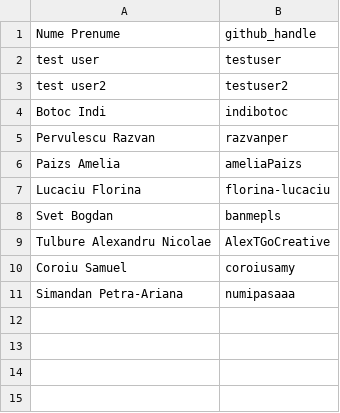
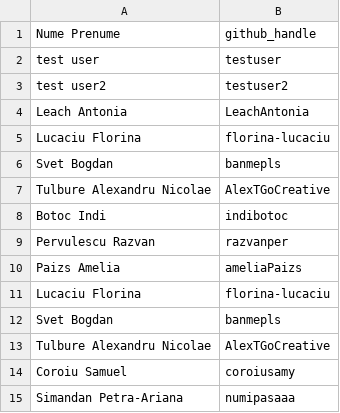
Before and after one commit to olezhka0809/bioinf-y4-lab, a CSV file: labs/01_intro&databases/roster/handles.csv, drawn as a sheet.

Commit message:
Add to roster (#22)
Co-authored-by: bozdogalex <69427222+bozdogalex@users.noreply.github.com>

```diff
--- a/labs/01_intro&databases/roster/handles.csv
+++ b/labs/01_intro&databases/roster/handles.csv
@@ -3,2 +3,6 @@ test user,testuser
 test user2,testuser2
+Leach Antonia,LeachAntonia
+Lucaciu Florina,florina-lucaciu
+Svet Bogdan,banmepls
+Tulbure Alexandru Nicolae,AlexTGoCreative
 Botoc Indi,indibotoc
```
